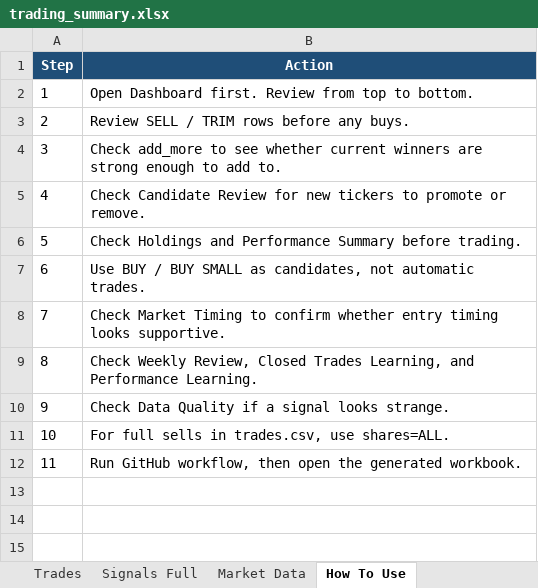
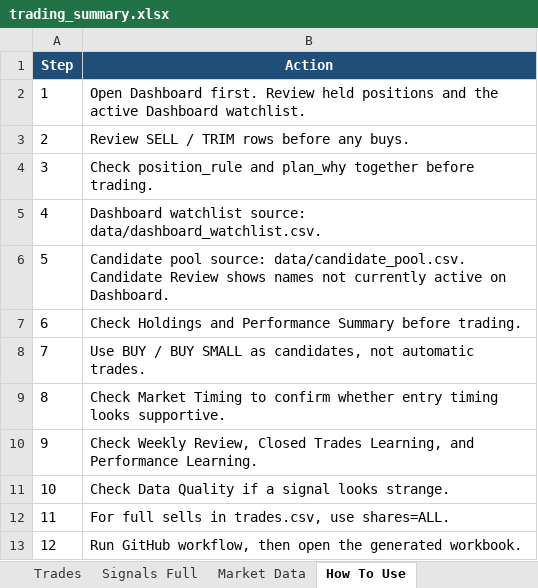
Before and after one commit to nicklc14/trading-engine-v2, an Excel workbook: output/trading_summary.xlsx, sheet How To Use, drawn as a sheet; values as stored, in another font and other column widths than the file's, no borders; addresses are those after the commit; the diff names each change by its address in the sheet, - before the commit and + after, or states it on an @@ line.

```diff
--- a/output/trading_summary.xlsx (sheet How To Use)
+++ b/output/trading_summary.xlsx (sheet How To Use)
-B2 (Action): …first. Review from top to bottom.
+B2 (Action): …first. Review held positions and the active Dashboard watchlist.
-B4 (Action): Check add_more to see whether current winners are strong enough to add to.
+B4 (Action): Check position_rule and plan_why together before trading.
-B5 (Action): Check Candidate Review for new tickers to promote or remove.
+B5 (Action): Dashboard watchlist source: data/dashboard_watchlist.csv.
+row 6: 5 | Candidate pool source: data/candidate_pool.csv. Candidate Review shows names not currently active on Dashboard.
@@ column A (Step) renumbered from row 7 down @@
```
Also changed, not shown: sheet Market Data, sheet Candidate Review, sheet Data Quality, 6 other files.
